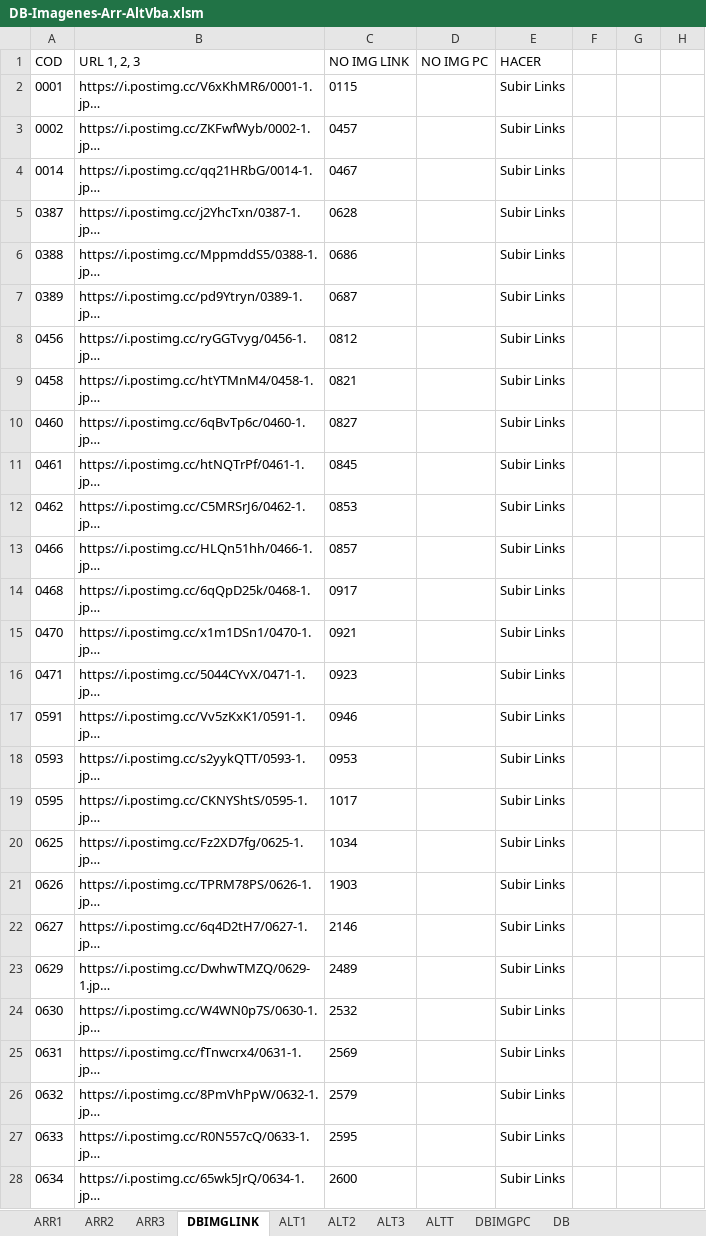
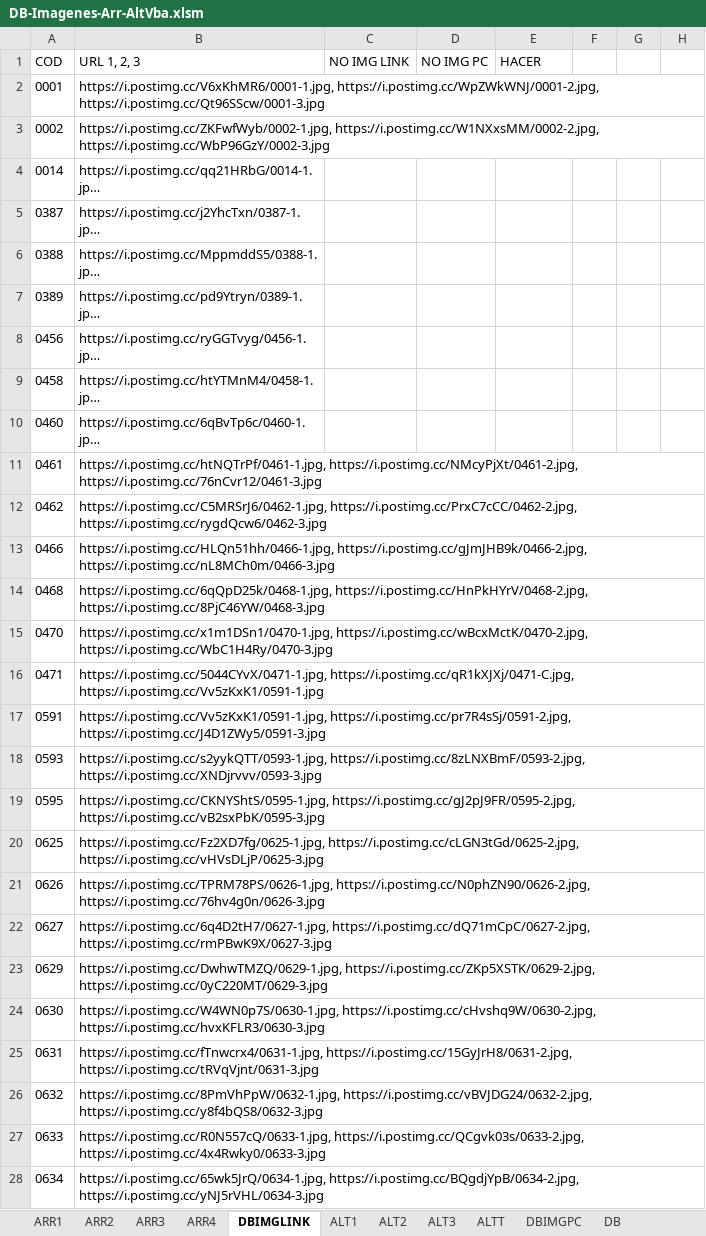
Before and after one commit to gesveen/Lekar-Automotriz, an Excel workbook: DB-Imagenes-Arr-AltVba.xlsm, sheet DBIMGLINK, drawn as a sheet; only a part is shown; long unchanged cells end in …; values as stored, in another font and other column widths than the file's, no borders; the diff covers the shown part only; the diff names each change by its address in the sheet, - before the commit and + after, or states it on an @@ line.

```diff
--- a/DB-Imagenes-Arr-AltVba.xlsm (sheet DBIMGLINK)
+++ b/DB-Imagenes-Arr-AltVba.xlsm (sheet DBIMGLINK)
+sheet tab: ARR4
-C2 (NO IMG LINK): 0115
+C2 (NO IMG LINK): (empty)
-E2:E28 (HACER): Subir Links
+E2:E28 (HACER): (empty)
-C3 (NO IMG LINK): 0457
+C3 (NO IMG LINK): (empty)
-C4 (NO IMG LINK): 0467
+C4 (NO IMG LINK): (empty)
-C5 (NO IMG LINK): 0628
+C5 (NO IMG LINK): (empty)
-C6 (NO IMG LINK): 0686
+C6 (NO IMG LINK): (empty)
-C7 (NO IMG LINK): 0687
+C7 (NO IMG LINK): (empty)
-C8 (NO IMG LINK): 0812
+C8 (NO IMG LINK): (empty)
-C9 (NO IMG LINK): 0821
+C9 (NO IMG LINK): (empty)
-C10 (NO IMG LINK): 0827
+C10 (NO IMG LINK): (empty)
-C11 (NO IMG LINK): 0845
+C11 (NO IMG LINK): (empty)
-C12 (NO IMG LINK): 0853
+C12 (NO IMG LINK): (empty)
-C13 (NO IMG LINK): 0857
+C13 (NO IMG LINK): (empty)
-C14 (NO IMG LINK): 0917
+C14 (NO IMG LINK): (empty)
-C15 (NO IMG LINK): 0921
+C15 (NO IMG LINK): (empty)
-C16 (NO IMG LINK): 0923
+C16 (NO IMG LINK): (empty)
-C17 (NO IMG LINK): 0946
+C17 (NO IMG LINK): (empty)
-C18 (NO IMG LINK): 0953
+C18 (NO IMG LINK): (empty)
-C19 (NO IMG LINK): 1017
+C19 (NO IMG LINK): (empty)
-C20 (NO IMG LINK): 1034
+C20 (NO IMG LINK): (empty)
-C21 (NO IMG LINK): 1903
+C21 (NO IMG LINK): (empty)
-C22 (NO IMG LINK): 2146
+C22 (NO IMG LINK): (empty)
-C23 (NO IMG LINK): 2489
+C23 (NO IMG LINK): (empty)
-C24 (NO IMG LINK): 2532
+C24 (NO IMG LINK): (empty)
-C25 (NO IMG LINK): 2569
+C25 (NO IMG LINK): (empty)
-C26 (NO IMG LINK): 2579
+C26 (NO IMG LINK): (empty)
-C27 (NO IMG LINK): 2595
+C27 (NO IMG LINK): (empty)
-C28 (NO IMG LINK): 2600
+C28 (NO IMG LINK): (empty)
```
Also changed, not shown: 56 added rows and 58 edited cells elsewhere in this sheet.
